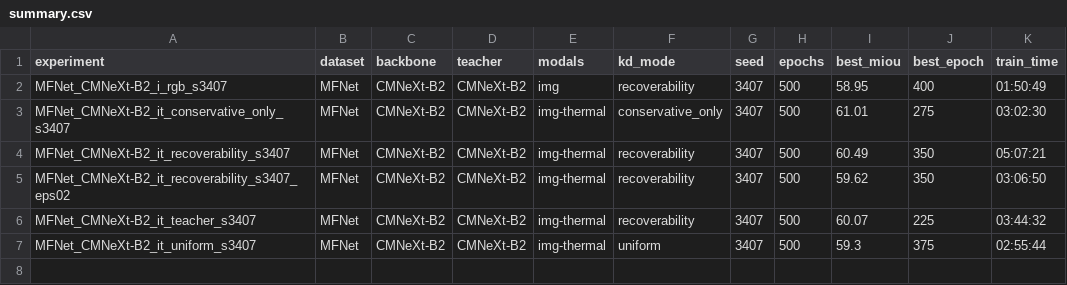
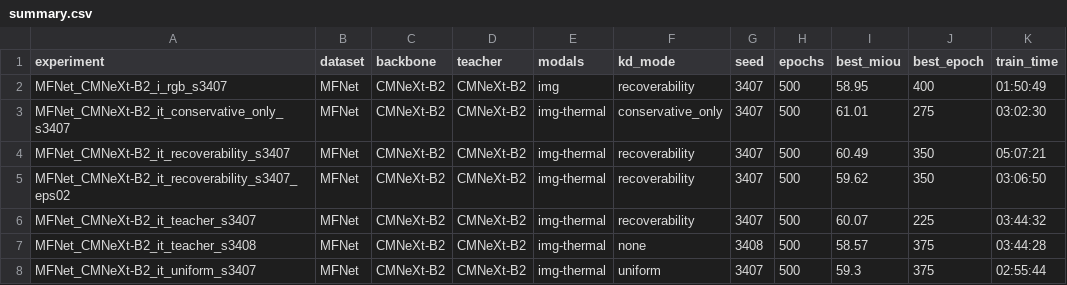
Before and after one commit to L218Y/CVPR2027_KD, a CSV file: results/summary.csv, drawn as a sheet; the diff names each change by its address in the sheet, - before the commit and + after, or states it on an @@ line.

Commit message:
results: 2026-10-22T19:31:07Z on 7ec8c19e901c (seed3408 teacher)

```diff
--- a/results/summary.csv
+++ b/results/summary.csv
+row 7: MFNet_CMNeXt-B2_it_teacher_s3408 | MFNet | CMNeXt-B2 | CMNeXt-B2 | img-thermal | none | 3408 | 500 | 58.57 | 375 | 03:44:28
```
Also changed, not shown: 9 other files.
